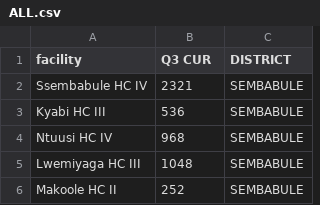
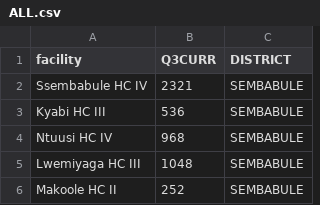
Before and after one commit to dluminsa/VL-TRACKER, a CSV file: ALL.csv, drawn as a sheet; only a part is shown.

Commit message:
Update ALL.csv

```diff
--- a/ALL.csv
+++ b/ALL.csv
@@ -1,2 +1,2 @@
-facility,Q3 CUR,DISTRICT
+facility,Q3CURR,DISTRICT
 Ssembabule HC IV,2321,SEMBABULE
```
